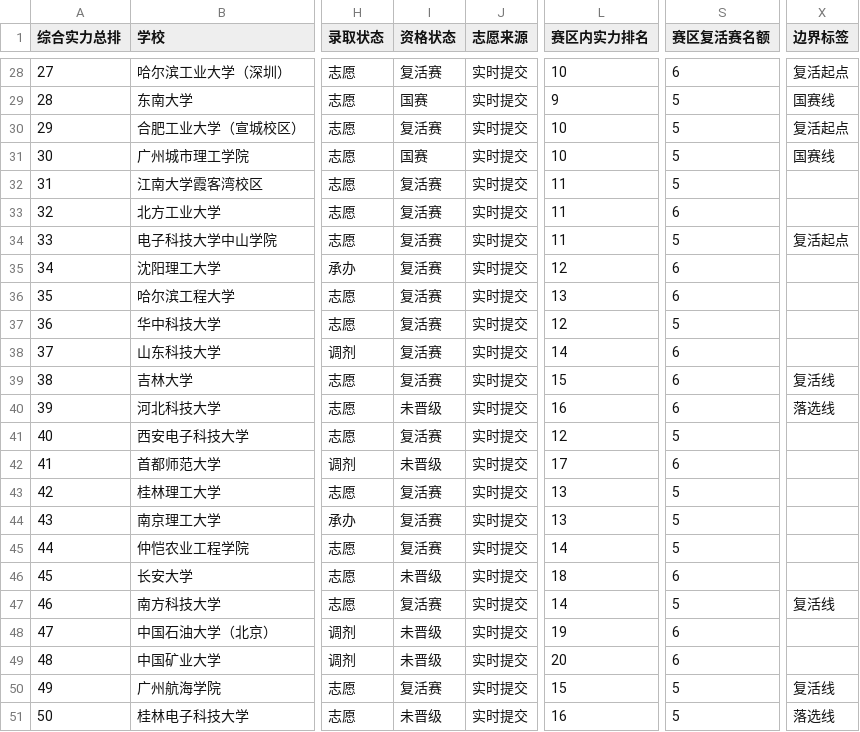
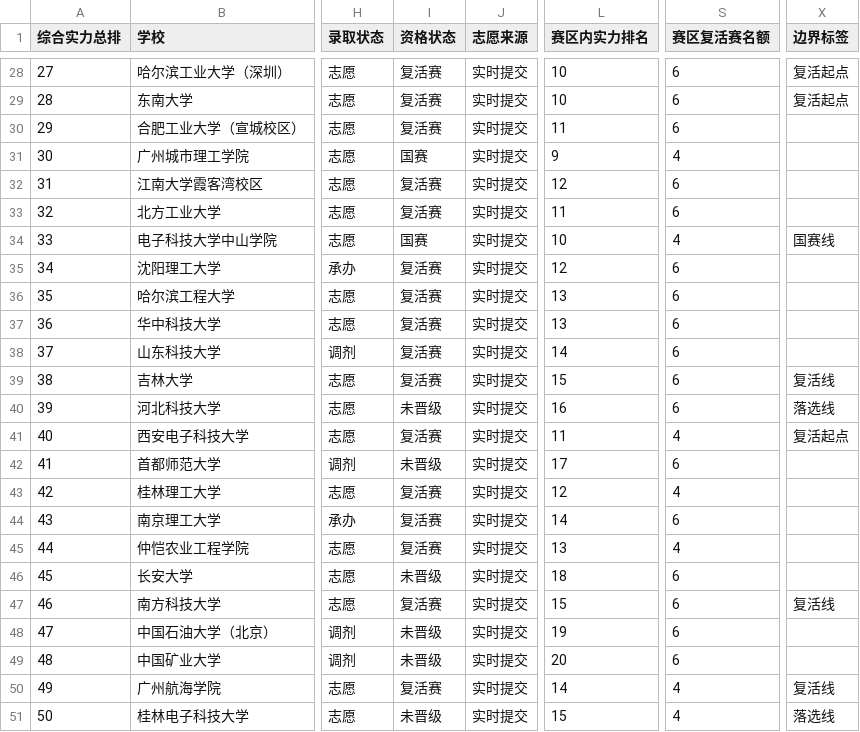
Before and after one commit to mqqqishere/RMUC2026-Registration-Dashboard, a CSV file: docs/data.csv, drawn as a sheet; only a part is shown, gaps mark what is left out; the diff covers the shown part only; the diff names each change by its address in the sheet, - before the commit and + after, or states it on an @@ line.

```diff
--- a/docs/data.csv
+++ b/docs/data.csv
-I29 (资格状态): 国赛
+I29 (资格状态): 复活赛
-L29 (赛区内实力排名): 9
+L29 (赛区内实力排名): 10
-S29:S30 (赛区复活赛名额): 5
+S29:S30 (赛区复活赛名额): 6
-X29 (边界标签): 国赛线
+X29 (边界标签): 复活起点
-L30 (赛区内实力排名): 10
+L30 (赛区内实力排名): 11
-X30 (边界标签): 复活起点
+X30 (边界标签): (empty)
-L31 (赛区内实力排名): 10
+L31 (赛区内实力排名): 9
-S31 (赛区复活赛名额): 5
+S31 (赛区复活赛名额): 4
-X31 (边界标签): 国赛线
+X31 (边界标签): (empty)
-L32 (赛区内实力排名): 11
+L32 (赛区内实力排名): 12
-S32 (赛区复活赛名额): 5
+S32 (赛区复活赛名额): 6
-I34 (资格状态): 复活赛
+I34 (资格状态): 国赛
-L34 (赛区内实力排名): 11
+L34 (赛区内实力排名): 10
-S34 (赛区复活赛名额): 5
+S34 (赛区复活赛名额): 4
-X34 (边界标签): 复活起点
+X34 (边界标签): 国赛线
-L37 (赛区内实力排名): 12
+L37 (赛区内实力排名): 13
-S37 (赛区复活赛名额): 5
+S37 (赛区复活赛名额): 6
-L41 (赛区内实力排名): 12
+L41 (赛区内实力排名): 11
-S41 (赛区复活赛名额): 5
+S41 (赛区复活赛名额): 4
-X41 (边界标签): (empty)
+X41 (边界标签): 复活起点
-L43 (赛区内实力排名): 13
+L43 (赛区内实力排名): 12
-S43 (赛区复活赛名额): 5
+S43 (赛区复活赛名额): 4
-L44 (赛区内实力排名): 13
+L44 (赛区内实力排名): 14
-S44 (赛区复活赛名额): 5
+S44 (赛区复活赛名额): 6
-L45 (赛区内实力排名): 14
+L45 (赛区内实力排名): 13
-S45 (赛区复活赛名额): 5
+S45 (赛区复活赛名额): 4
-L47 (赛区内实力排名): 14
+L47 (赛区内实力排名): 15
-S47 (赛区复活赛名额): 5
+S47 (赛区复活赛名额): 6
-L50 (赛区内实力排名): 15
+L50 (赛区内实力排名): 14
-S50:S51 (赛区复活赛名额): 5
+S50:S51 (赛区复活赛名额): 4
-L51 (赛区内实力排名): 16
+L51 (赛区内实力排名): 15
```
Also changed, not shown: 102 edited cells elsewhere in this file, 3 other files.
